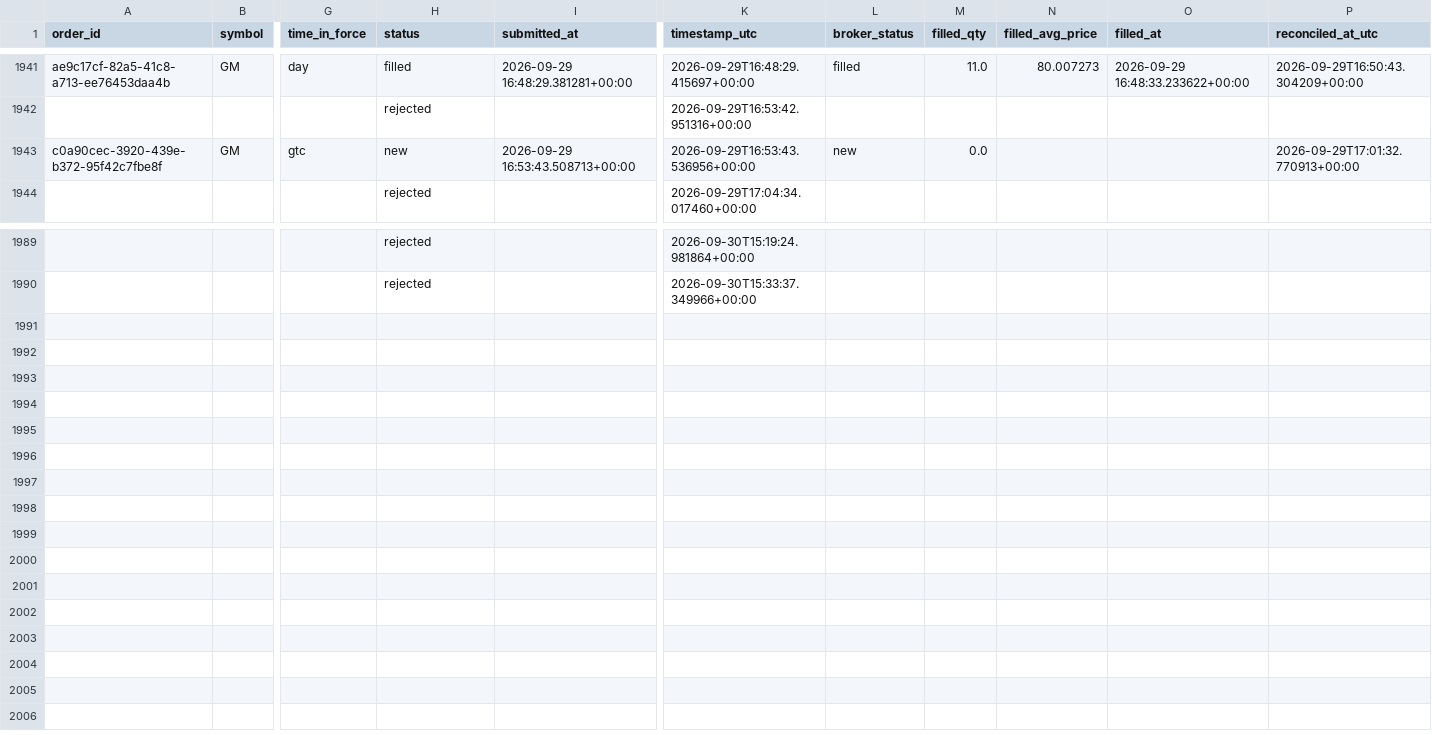
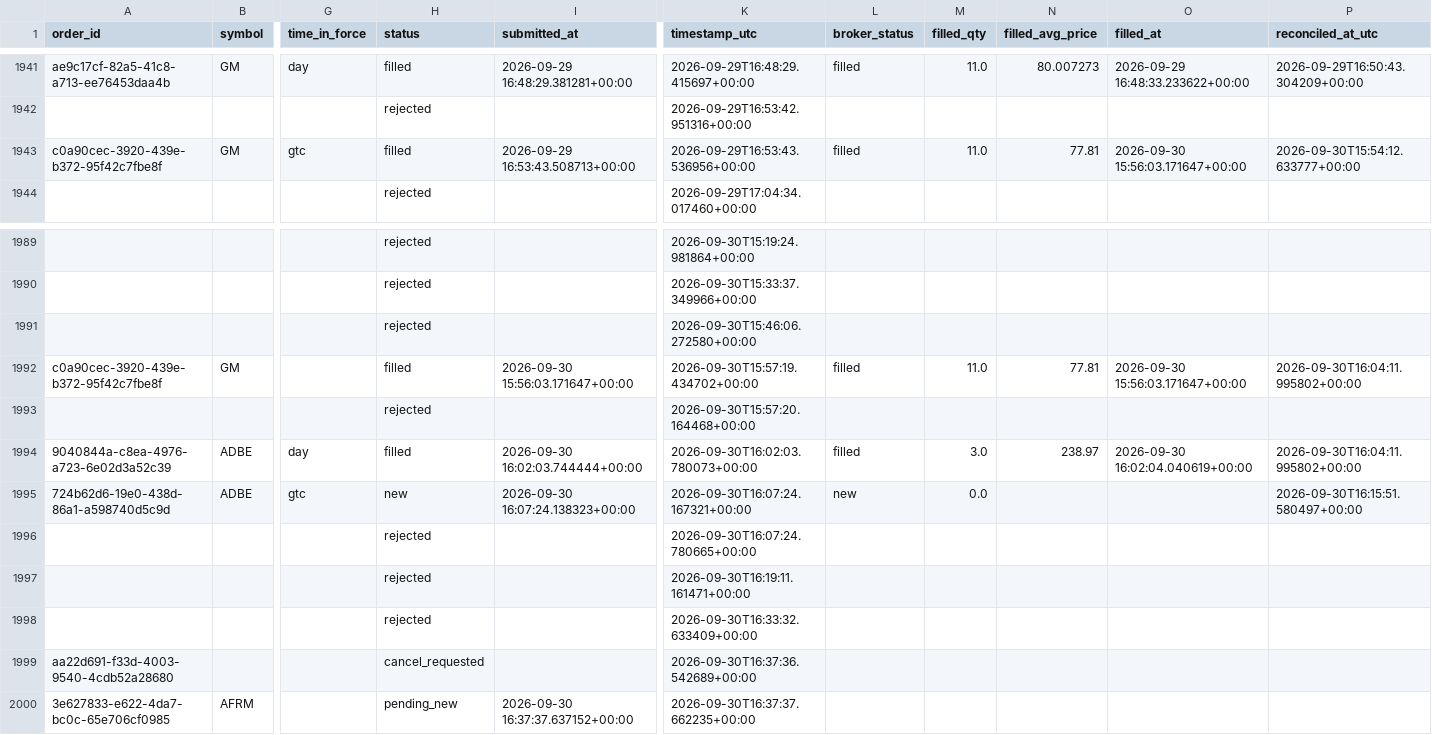
Before and after one commit to 6ixtyn9-sudo/Price, a CSV file: localdata/trade_journal.csv, drawn as a sheet; only a part is shown, gaps mark what is left out; rows hold the shown columns only; the diff names each change by its address in the sheet, - before the commit and + after, or states it on an @@ line.

```diff
--- a/localdata/trade_journal.csv
+++ b/localdata/trade_journal.csv
-H1943 (status): new
+H1943 (status): filled
-L1943 (broker_status): new
+L1943 (broker_status): filled
-M1943 (filled_qty): 0.0
+M1943 (filled_qty): 11.0
-N1943 (filled_avg_price): (empty)
+N1943 (filled_avg_price): 77.81
-O1943 (filled_at): (empty)
+O1943 (filled_at): 2026-09-30 15:56:03.171647+00:00
-P1943 (reconciled_at_utc): 2026-09-29T17:01:32.770913+00:00
+P1943 (reconciled_at_utc): 2026-09-30T15:54:12.633777+00:00
+row 1991:  |  |  | rejected |  | 2026-09-30T15:46:06.272580+00:00
+row 1992: c0a90cec-3920-439e-b372-95f42c7fbe8f | GM |  | filled | 2026-09-30 15:56:03.171647+00:00 | 2026-09-30T15:57:19.434702+00:00 | filled | 11.0 | 77.81 | 2026-09-30 15:56:03.171647+00:00 | 2026-09-30T16:04:11.995802+00:00
+row 1993:  |  |  | rejected |  | 2026-09-30T15:57:20.164468+00:00
+row 1994: 9040844a-c8ea-4976-a723-6e02d3a52c39 | ADBE | day | filled | 2026-09-30 16:02:03.744444+00:00 | 2026-09-30T16:02:03.780073+00:00 | filled | 3.0 | 238.97 | 2026-09-30 16:02:04.040619+00:00 | 2026-09-30T16:04:11.995802+00:00
+row 1995: 724b62d6-19e0-438d-86a1-a598740d5c9d | ADBE | gtc | new | 2026-09-30 16:07:24.138323+00:00 | 2026-09-30T16:07:24.167321+00:00 | new | 0.0 |  |  | 2026-09-30T16:15:51.580497+00:00
+row 1996:  |  |  | rejected |  | 2026-09-30T16:07:24.780665+00:00
+row 1997:  |  |  | rejected |  | 2026-09-30T16:19:11.161471+00:00
+row 1998:  |  |  | rejected |  | 2026-09-30T16:33:32.633409+00:00
+row 1999: aa22d691-f33d-4003-9540-4cdb52a28680 |  |  | cancel_requested |  | 2026-09-30T16:37:36.542689+00:00
+row 2000: 3e627833-e622-4da7-bc0c-65e706cf0985 | AFRM |  | pending_new | 2026-09-30 16:37:37.637152+00:00 | 2026-09-30T16:37:37.662235+00:00
```
Also changed, not shown: localdata/live_forward_returns.csv, 3 other files.
